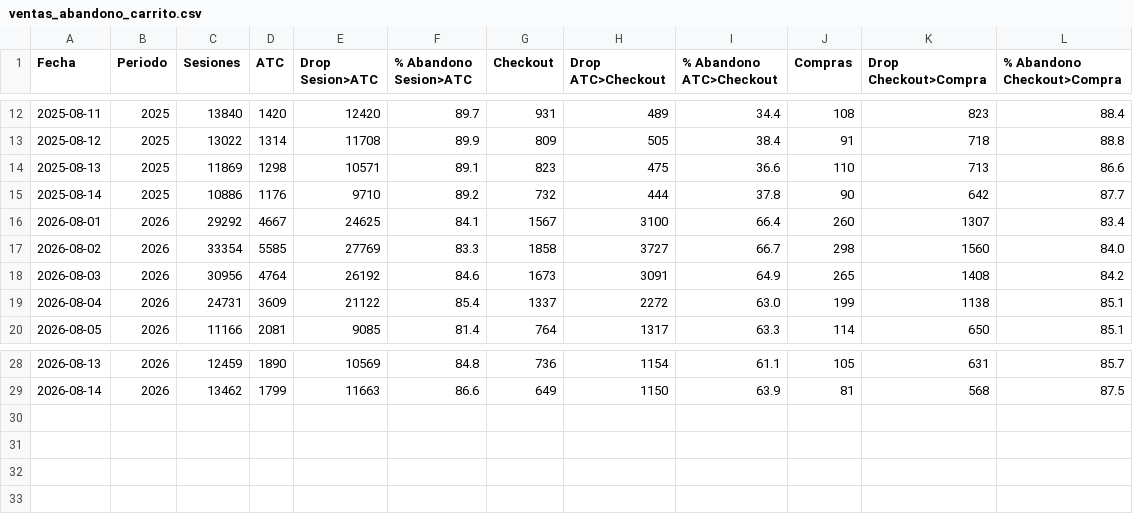
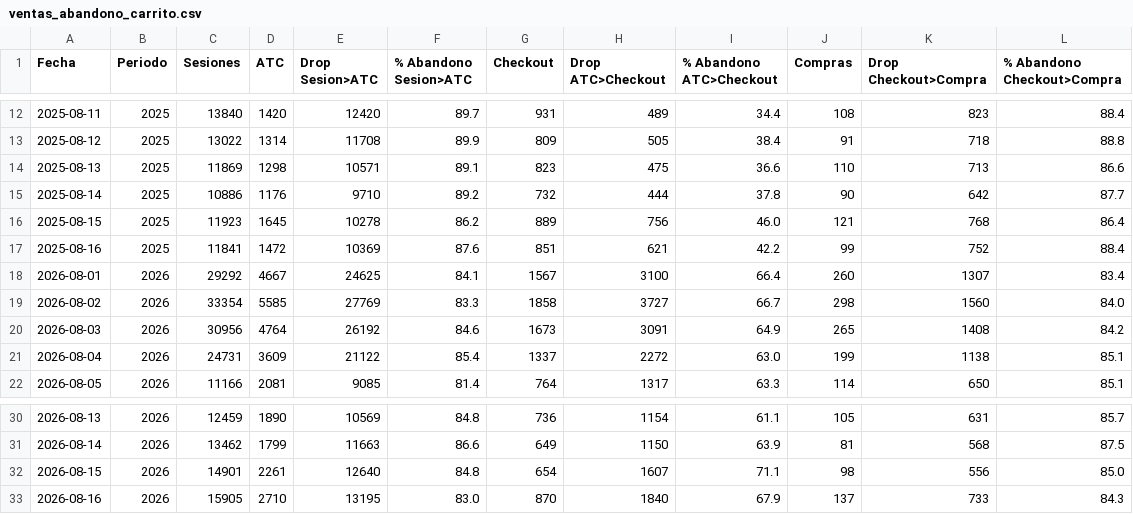
Before and after one commit to dquispepp/reporte-canontex, a CSV file: data/clarity/ventas_abandono_carrito.csv, drawn as a sheet; only a part is shown, gaps mark what is left out; the diff names each change by its address in the sheet, - before the commit and + after, or states it on an @@ line.

Commit message:
[AUTO] Sync CRO data 2026-08-17

```diff
--- a/data/clarity/ventas_abandono_carrito.csv
+++ b/data/clarity/ventas_abandono_carrito.csv
+row 16: 2025-08-15 | 2025 | 11923 | 1645 | 10278 | 86.2 | 889 | 756 | 46.0 | 121 | 768 | 86.4
+row 17: 2025-08-16 | 2025 | 11841 | 1472 | 10369 | 87.6 | 851 | 621 | 42.2 | 99 | 752 | 88.4
+row 32: 2026-08-15 | 2026 | 14901 | 2261 | 12640 | 84.8 | 654 | 1607 | 71.1 | 98 | 556 | 85.0
+row 33: 2026-08-16 | 2026 | 15905 | 2710 | 13195 | 83.0 | 870 | 1840 | 67.9 | 137 | 733 | 84.3
```
Also changed, not shown: data/clarity/clarity_funnel.csv, data/clarity/clarity_paginas.csv, 4 other files.
